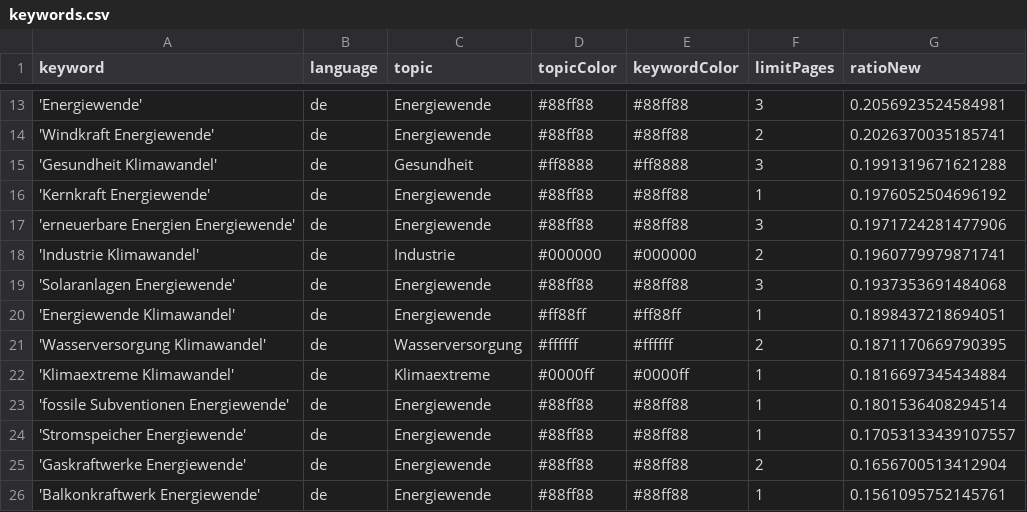
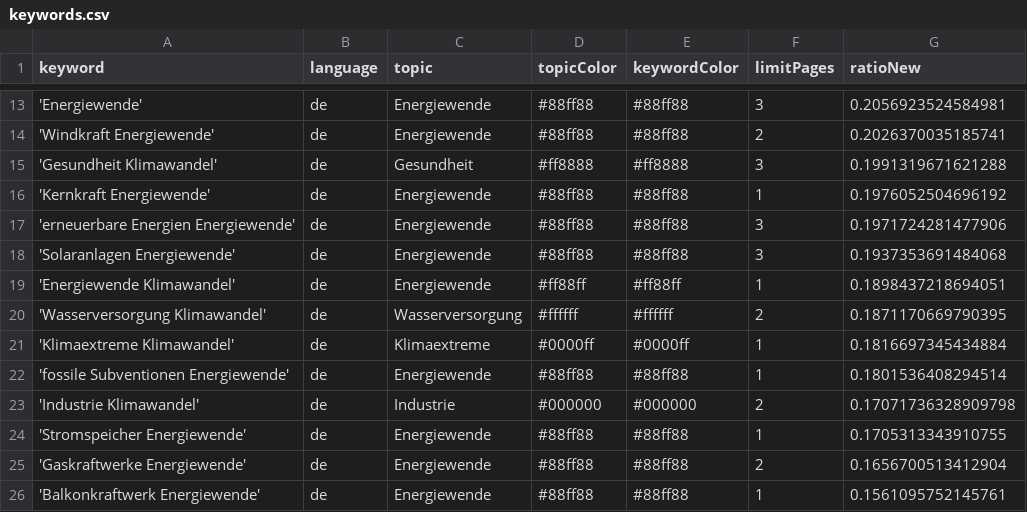
Before and after one commit to daschu83-news/climateIsComing, a CSV file: keywords.csv, drawn as a sheet; only a part is shown, gaps mark what is left out.

Commit message:
Commit from GitHub Actions (harvest:0.0)

```diff
--- a/keywords.csv
+++ b/keywords.csv
@@ -17,3 +17,2 @@ keyword,language,topic,topicColor,keywordColor,limitPages,ratioNew
 'erneuerbare Energien Energiewende',de,Energiewende,#88ff88,#88ff88,3,0.1971724281477906
-'Industrie Klimawandel',de,Industrie,#000000,#000000,2,0.1960779979871741
 'Solaranlagen Energiewende',de,Energiewende,#88ff88,#88ff88,3,0.1937353691484068
@@ -23,3 +22,4 @@ keyword,language,topic,topicColor,keywordColor,limitPages,ratioNew
 'fossile Subventionen Energiewende',de,Energiewende,#88ff88,#88ff88,1,0.1801536408294514
-'Stromspeicher Energiewende',de,Energiewende,#88ff88,#88ff88,1,0.17053133439107557
+'Industrie Klimawandel',de,Industrie,#000000,#000000,2,0.17071736328909798
+'Stromspeicher Energiewende',de,Energiewende,#88ff88,#88ff88,1,0.1705313343910755
 'Gaskraftwerke Energiewende',de,Energiewende,#88ff88,#88ff88,2,0.1656700513412904
```
